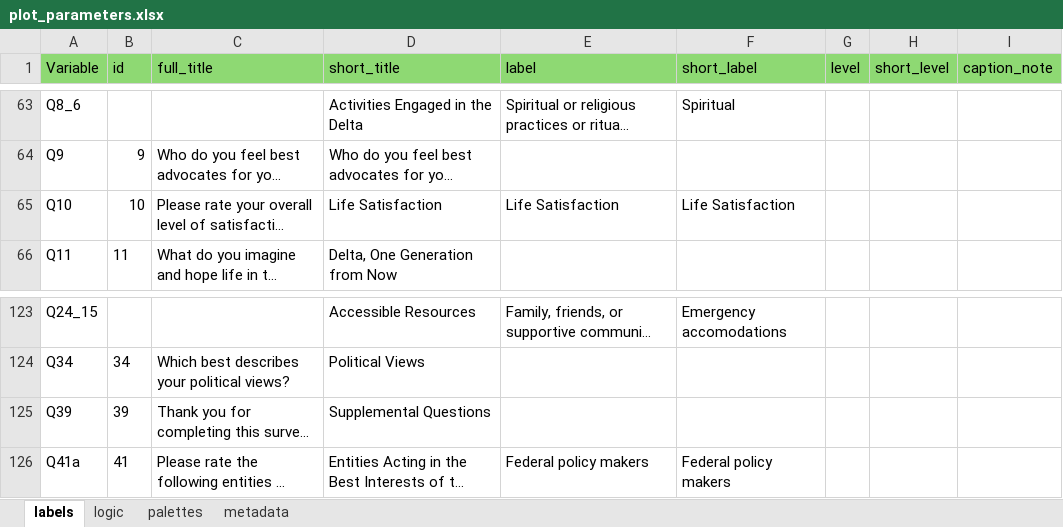
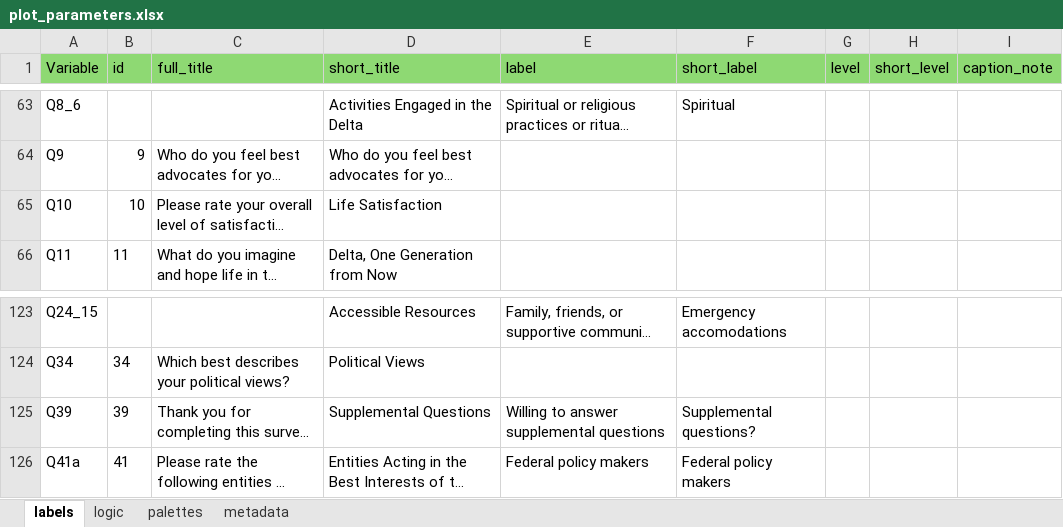
Before and after one commit to ktomari/cdrs, an Excel workbook: inst/extdata/plot_parameters.xlsx, sheet labels, drawn as a sheet; only a part is shown, gaps mark what is left out; long unchanged cells end in …; values as stored, in another font and other column widths than the file's, no borders; the diff names each change by its address in the sheet, - before the commit and + after, or states it on an @@ line.

Commit message:
Adjusted ordinal/diverging plots. Stacked bar plots no longer show a label unless label_form is specified to "qid", plot_parameters actually has a label. For instance, compare Q34 and Q13a: Q34 has no label, but Q13a does have a label.

```diff
--- a/inst/extdata/plot_parameters.xlsx (sheet labels)
+++ b/inst/extdata/plot_parameters.xlsx (sheet labels)
-E65 (label): Life Satisfaction
+E65 (label): (empty)
-F65 (short_label): Life Satisfaction
+F65 (short_label): (empty)
-E125 (label): (empty)
+E125 (label): Willing to answer supplemental questions
-F125 (short_label): (empty)
+F125 (short_label): Supplemental questions?
```
Also changed, not shown: 2 other files.
